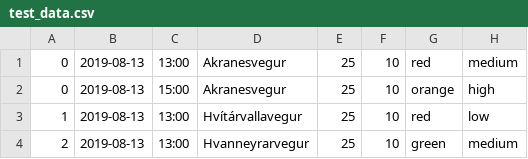
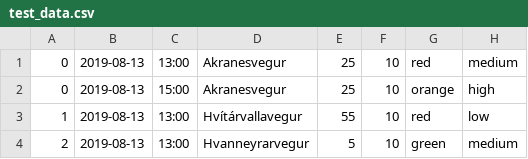
Before and after one commit to JohnMushatt/TrafficTool, a CSV file: src/TrafficTool/Data_Files/test_data.csv, drawn as a sheet.

Commit message:
Added more math functions and new data stream

```diff
--- a/src/TrafficTool/Data_Files/test_data.csv
+++ b/src/TrafficTool/Data_Files/test_data.csv
@@ -2,3 +2,3 @@
 0,2019-08-13,15:00,Akranesvegur,25,10,orange,high
-1,2019-08-13,13:00,Hvítárvallavegur,25,10,red,low
-2,2019-08-13,13:00,Hvanneyrarvegur,25,10,green,medium
+1,2019-08-13,13:00,Hvítárvallavegur,55,10,red,low
+2,2019-08-13,13:00,Hvanneyrarvegur,5,10,green,medium
```
Also changed, not shown: 25 other files.
